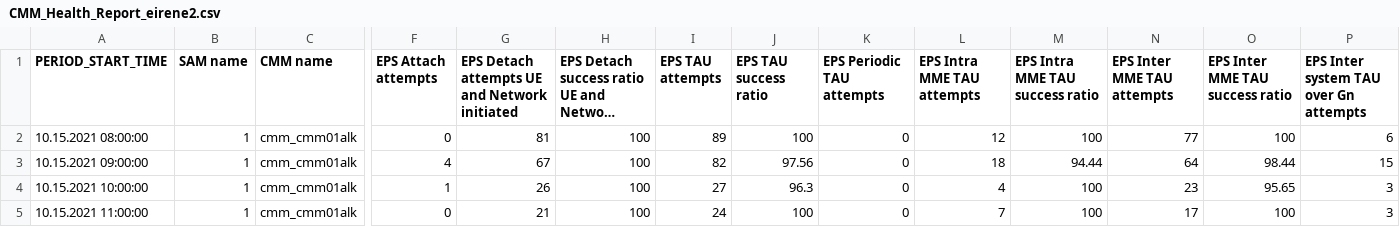
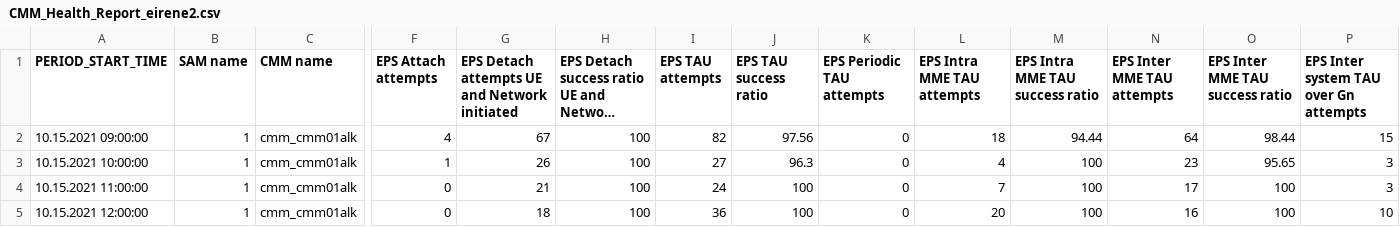
Before and after one commit to Enrique-i/data, a CSV file: CMM_Health_Report_eirene2.csv, drawn as a sheet; only a part is shown, gaps mark what is left out; the shorter side is filled out with more unchanged rows; long unchanged cells end in …; rows hold the shown columns only; the diff names each change by its address in the sheet, - before the commit and + after, or states it on an @@ line.

Commit message:
Update CMM_Health_Report_eirene2.csv

```diff
--- a/CMM_Health_Report_eirene2.csv
+++ b/CMM_Health_Report_eirene2.csv
-row 2: 10.15.2021 08:00:00 | 1 | cmm_cmm01alk | 0 | 81 | 100 | 89 | 100 | 0 | 12 | 100 | 77 | 100 | 6
```
